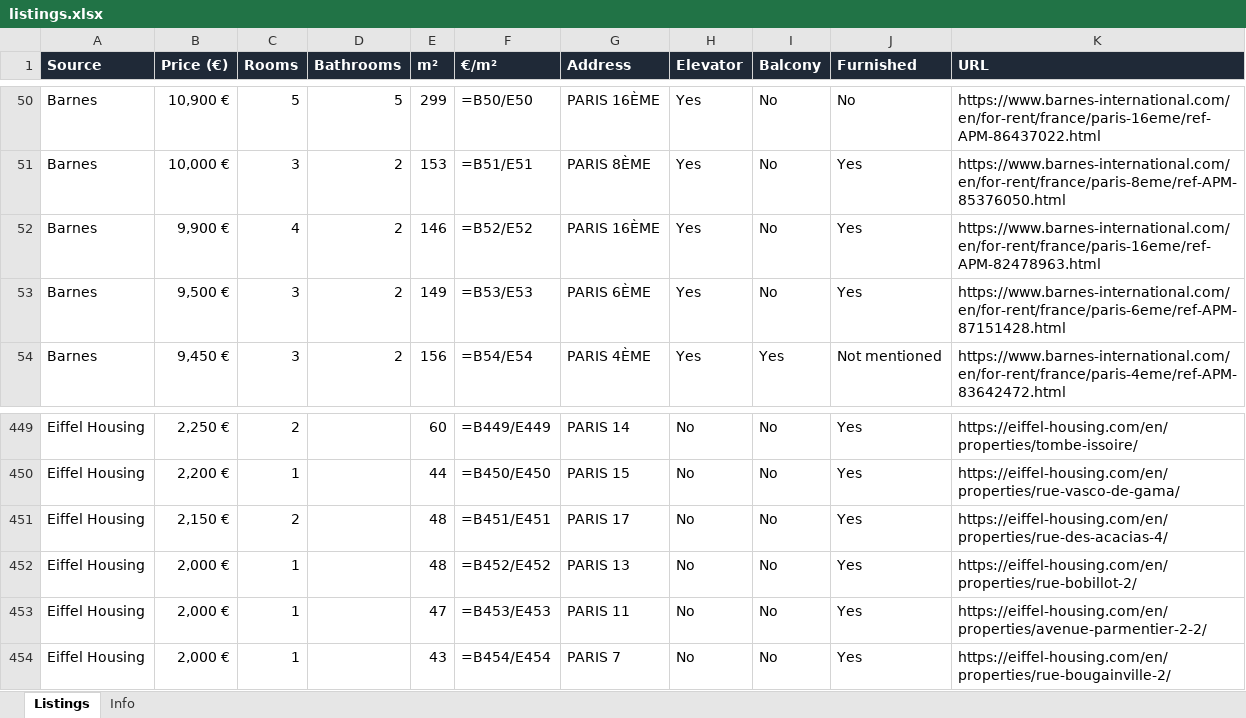
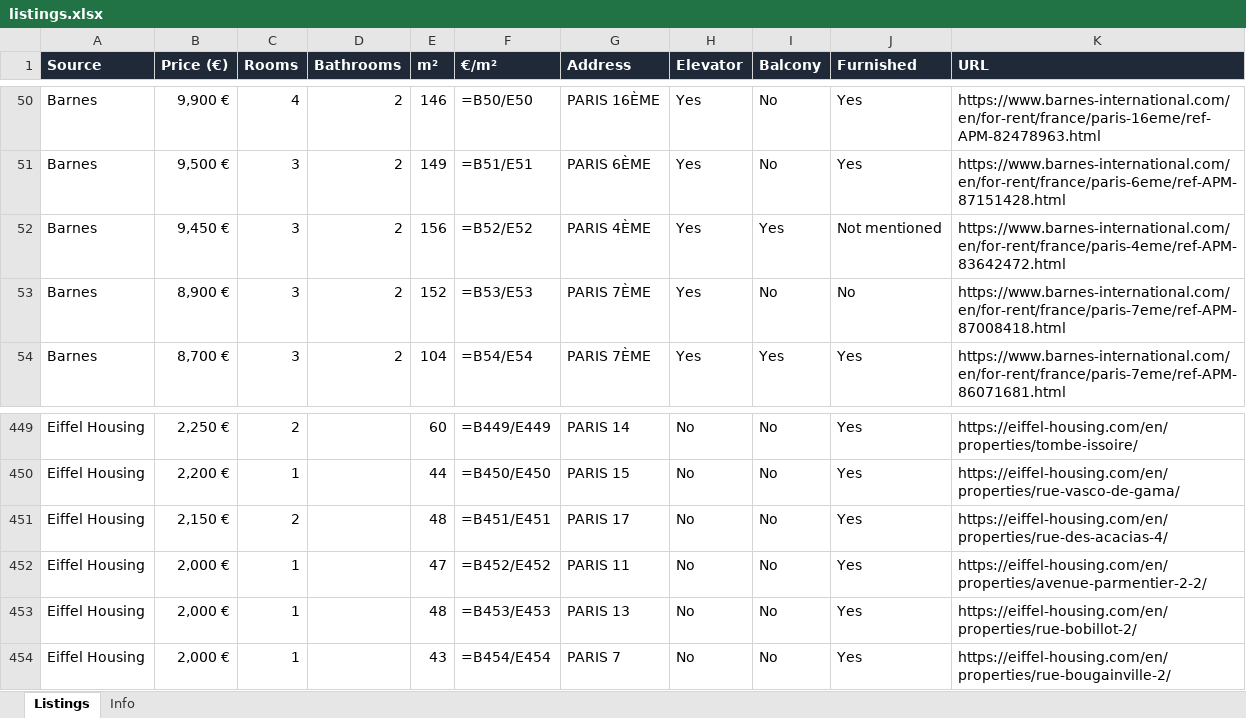
Before and after one commit to YFIP/House-Search-Agent, an Excel workbook: listings.xlsx, sheet Listings, drawn as a sheet; only a part is shown, gaps mark what is left out; values as stored, in another font and other column widths than the file's, no borders; formulas without a stored value are shown as written; the diff covers the shown part only; the diff names each change by its address in the sheet, - before the commit and + after, or states it on an @@ line.

```diff
--- a/listings.xlsx (sheet Listings)
+++ b/listings.xlsx (sheet Listings)
-B50 (Price (€)): 10,900 €
+B50 (Price (€)): 9,900 €
-C50 (Rooms): 5
+C50 (Rooms): 4
-D50 (Bathrooms): 5
+D50 (Bathrooms): 2
-E50 (m²): 299
+E50 (m²): 146
-J50 (Furnished): No
+J50 (Furnished): Yes
-K50 (URL): https://www.barnes-international.com/en/for-rent/france/paris-16eme/ref-APM-86437022.html
+K50 (URL): https://www.barnes-international.com/en/for-rent/france/paris-16eme/ref-APM-82478963.html
-B51 (Price (€)): 10,000 €
+B51 (Price (€)): 9,500 €
-E51 (m²): 153
+E51 (m²): 149
-G51 (Address): PARIS 8ÈME
+G51 (Address): PARIS 6ÈME
-K51 (URL): https://www.barnes-international.com/en/for-rent/france/paris-8eme/ref-APM-85376050.html
+K51 (URL): https://www.barnes-international.com/en/for-rent/france/paris-6eme/ref-APM-87151428.html
-B52 (Price (€)): 9,900 €
+B52 (Price (€)): 9,450 €
-C52 (Rooms): 4
+C52 (Rooms): 3
-E52 (m²): 146
+E52 (m²): 156
-G52 (Address): PARIS 16ÈME
+G52 (Address): PARIS 4ÈME
-I52 (Balcony): No
+I52 (Balcony): Yes
-J52 (Furnished): Yes
+J52 (Furnished): Not mentioned
-K52 (URL): https://www.barnes-international.com/en/for-rent/france/paris-16eme/ref-APM-82478963.html
+K52 (URL): https://www.barnes-international.com/en/for-rent/france/paris-4eme/ref-APM-83642472.html
-B53 (Price (€)): 9,500 €
+B53 (Price (€)): 8,900 €
-E53 (m²): 149
+E53 (m²): 152
-G53 (Address): PARIS 6ÈME
+G53 (Address): PARIS 7ÈME
-J53 (Furnished): Yes
+J53 (Furnished): No
-K53 (URL): https://www.barnes-international.com/en/for-rent/france/paris-6eme/ref-APM-87151428.html
+K53 (URL): https://www.barnes-international.com/en/for-rent/france/paris-7eme/ref-APM-87008418.html
-B54 (Price (€)): 9,450 €
+B54 (Price (€)): 8,700 €
-E54 (m²): 156
+E54 (m²): 104
-G54 (Address): PARIS 4ÈME
+G54 (Address): PARIS 7ÈME
-J54 (Furnished): Not mentioned
+J54 (Furnished): Yes
-K54 (URL): https://www.barnes-international.com/en/for-rent/france/paris-4eme/ref-APM-83642472.html
+K54 (URL): https://www.barnes-international.com/en/for-rent/france/paris-7eme/ref-APM-86071681.html
-E452 (m²): 48
+E452 (m²): 47
-G452 (Address): PARIS 13
+G452 (Address): PARIS 11
-K452 (URL): https://eiffel-housing.com/en/properties/rue-bobillot-2/
+K452 (URL): https://eiffel-housing.com/en/properties/avenue-parmentier-2-2/
-E453 (m²): 47
+E453 (m²): 48
-G453 (Address): PARIS 11
+G453 (Address): PARIS 13
-K453 (URL): https://eiffel-housing.com/en/properties/avenue-parmentier-2-2/
+K453 (URL): https://eiffel-housing.com/en/properties/rue-bobillot-2/
```
Also changed, not shown: 11 added rows, 10 removed rows and 1603 edited cells elsewhere in this sheet, sheet Info, listings-sale.xlsx, 1 other file.
